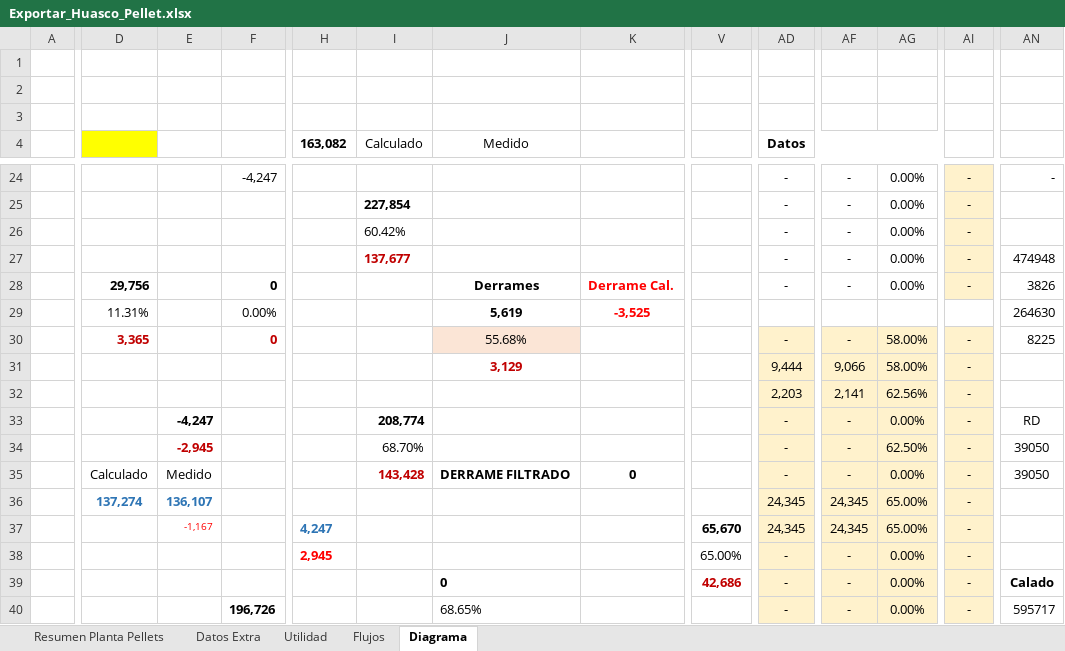
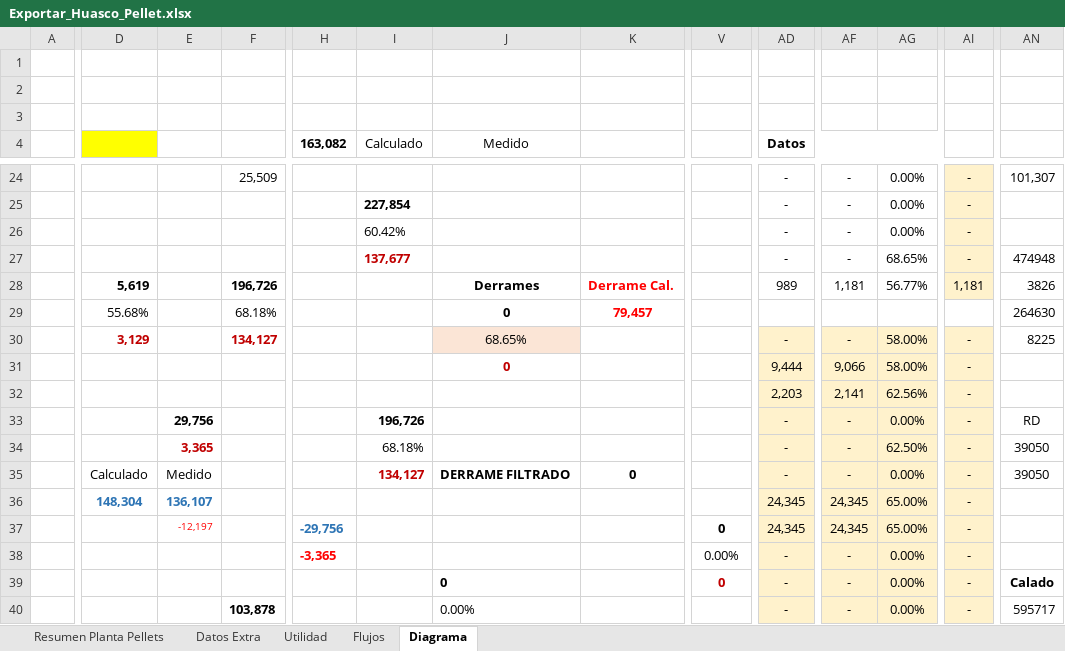
Before and after one commit to fracastr/minera, an Excel workbook: public/Export/Exportar_Huasco_Pellet.xlsx, sheet Diagrama, drawn as a sheet; only a part is shown, gaps mark what is left out; values as stored, in another font and other column widths than the file's, no borders; charts and pictures not drawn; the diff covers the shown part only; the diff names each change by its address in the sheet, - before the commit and + after, or states it on an @@ line.

```diff
--- a/public/Export/Exportar_Huasco_Pellet.xlsx (sheet Diagrama)
+++ b/public/Export/Exportar_Huasco_Pellet.xlsx (sheet Diagrama)
-F24: -4,247
+F24: 25,509
-AN24: -
+AN24: 101,307
-AG27: 0.00%
+AG27: 68.65%
-D28: 29,756
+D28: 5,619
-F28: 0
+F28: 196,726
-AD28 (Datos): -
+AD28 (Datos): 989
-AF28: -
+AF28: 1,181
-AG28: 0.00%
+AG28: 56.77%
-AI28: -
+AI28: 1,181
-D29: 11.31%
+D29: 55.68%
-F29: 0.00%
+F29: 68.18%
-J29 (Medido): 5,619
+J29 (Medido): 0
-K29: -3,525
+K29: 79,457
-D30: 3,365
+D30: 3,129
-F30: 0
+F30: 134,127
-J30 (Medido): 55.68%
+J30 (Medido): 68.65%
-J31 (Medido): 3,129
+J31 (Medido): 0
-E33: -4,247
+E33: 29,756
-I33 (Calculado): 208,774
+I33 (Calculado): 196,726
-E34: -2,945
+E34: 3,365
-I34 (Calculado): 68.70%
+I34 (Calculado): 68.18%
-I35 (Calculado): 143,428
+I35 (Calculado): 134,127
-D36: 137,274
+D36: 148,304
-E37: -1,167
+E37: -12,197
-H37 (163,082): 4,247
+H37 (163,082): -29,756
-V37: 65,670
+V37: 0
-H38 (163,082): 2,945
+H38 (163,082): -3,365
-V38: 65.00%
+V38: 0.00%
-V39: 42,686
+V39: 0
-F40: 196,726
+F40: 103,878
-J40 (Medido): 68.65%
+J40 (Medido): 0.00%
```
Also changed, not shown: 4 added rows, 4 removed rows and 65 edited cells elsewhere in this sheet, sheet Flujos, sheet Resumen Planta Pellets, formulas that keep their value.
